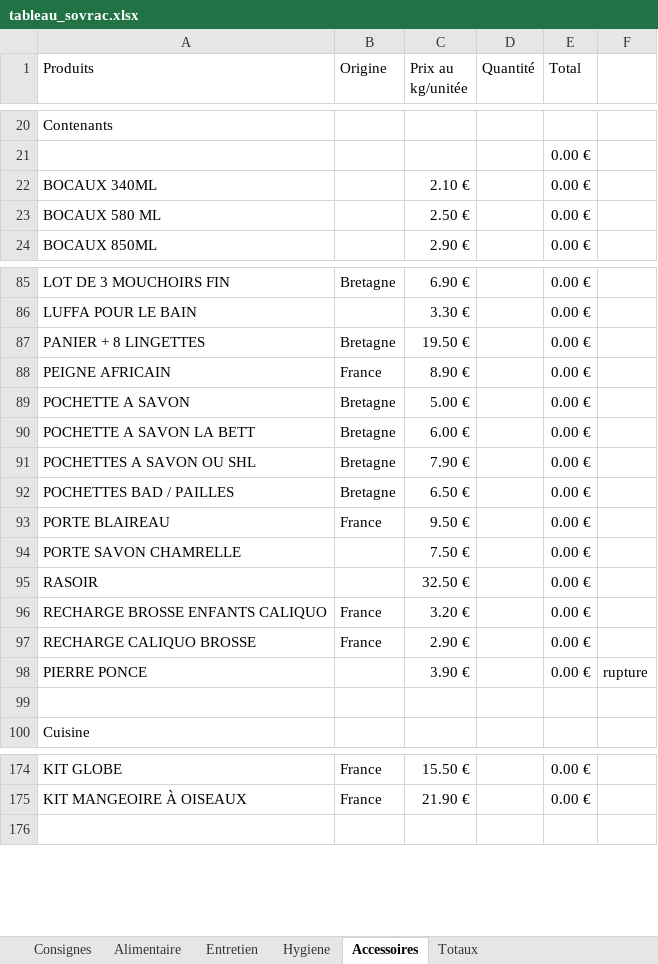
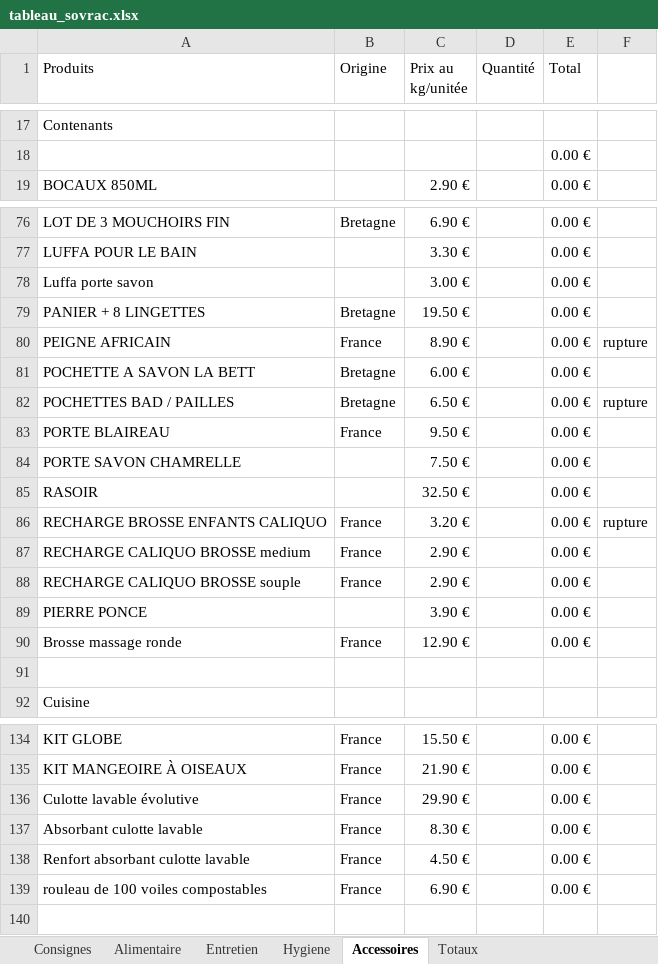
Before and after one commit to SoVrac/Tableau, an Excel workbook: tableau_sovrac.xlsx, sheet Accessoires, drawn as a sheet; only a part is shown, gaps mark what is left out; values as stored, in another font and other column widths than the file's, no cell formats; removed rows and columns are numbered as before the commit, all else as after; the diff covers the shown part only; the diff names each change by its address in the sheet, - before the commit and + after, or states it on an @@ line.

```diff
--- a/tableau_sovrac.xlsx (sheet Accessoires)
+++ b/tableau_sovrac.xlsx (sheet Accessoires)
-row 22: BOCAUX 340ML |  | 2.10 € |  | 0.00 €
-row 23: BOCAUX 580 ML |  | 2.50 € |  | 0.00 €
+row 78: Luffa porte savon |  | 3.00 € |  | 0.00 €
-F80: (empty)
+F80: rupture
-row 89: POCHETTE A SAVON | Bretagne | 5.00 € |  | 0.00 €
-row 91: POCHETTES A SAVON OU SHL | Bretagne | 7.90 € |  | 0.00 €
-F82: (empty)
+F82: rupture
-F86: (empty)
+F86: rupture
-A87 (Produits): RECHARGE CALIQUO BROSSE
+A87 (Produits): RECHARGE CALIQUO BROSSE medium
+row 88: RECHARGE CALIQUO BROSSE souple | France | 2.90 € |  | 0.00 €
-F89: rupture
+F89: (empty)
+row 90: Brosse massage ronde | France | 12.90 € |  | 0.00 €
+row 136: Culotte lavable évolutive | France | 29.90 € |  | 0.00 €
+row 137: Absorbant culotte lavable | France | 8.30 € |  | 0.00 €
+row 138: Renfort absorbant culotte lavable | France | 4.50 € |  | 0.00 €
+row 139: rouleau de 100 voiles compostables | France | 6.90 € |  | 0.00 €
```
Also changed, not shown: 1 added row, 40 removed rows and 15 edited cells elsewhere in this sheet, sheet Hygiene, sheet Alimentaire, sheet Entretien, cell formats, formulas that keep their value.
